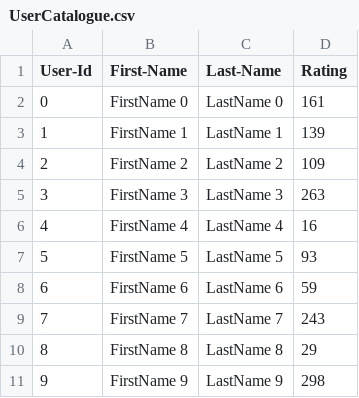
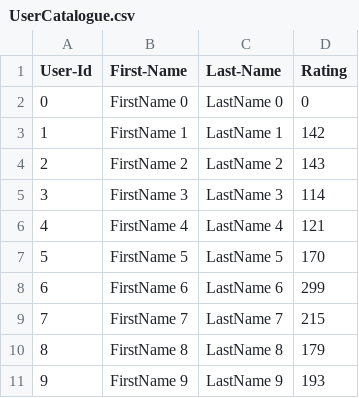
Before and after one commit to wentingliao-neu/liao-wenting-002837811-labs, a CSV file: Lab6/UserCatalogue.csv, drawn as a sheet.

```diff
--- a/Lab6/UserCatalogue.csv
+++ b/Lab6/UserCatalogue.csv
@@ -1,11 +1,11 @@
 User-Id,First-Name,Last-Name,Rating
-0,FirstName 0,LastName 0,161
-1,FirstName 1,LastName 1,139
-2,FirstName 2,LastName 2,109
-3,FirstName 3,LastName 3,263
-4,FirstName 4,LastName 4,16
-5,FirstName 5,LastName 5,93
-6,FirstName 6,LastName 6,59
-7,FirstName 7,LastName 7,243
-8,FirstName 8,LastName 8,29
-9,FirstName 9,LastName 9,298
+0,FirstName 0,LastName 0,0
+1,FirstName 1,LastName 1,142
+2,FirstName 2,LastName 2,143
+3,FirstName 3,LastName 3,114
+4,FirstName 4,LastName 4,121
+5,FirstName 5,LastName 5,170
+6,FirstName 6,LastName 6,299
+7,FirstName 7,LastName 7,215
+8,FirstName 8,LastName 8,179
+9,FirstName 9,LastName 9,193
```
Also changed, not shown: Lab6/CommentData.csv, 49 other files.
